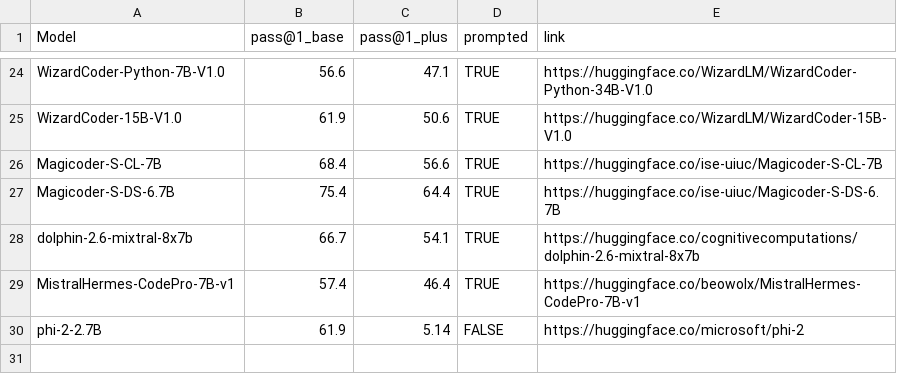
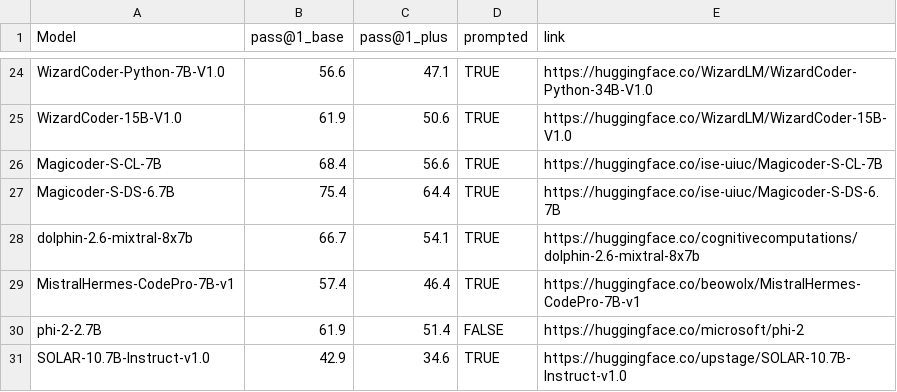
Before and after one commit to evalplus/evalplus.github.io, a CSV file: mbpp.csv, drawn as a sheet; only a part is shown, gaps mark what is left out.

```diff
--- a/mbpp.csv
+++ b/mbpp.csv
@@ -29,2 +29,3 @@ dolphin-2.6-mixtral-8x7b,66.7,54.1,TRUE,https://huggingface.co/cognitivecomputat
 MistralHermes-CodePro-7B-v1,57.4,46.4,TRUE,https://huggingface.co/beowolx/MistralHermes-CodePro-7B-v1
-phi-2-2.7B,61.9,5.14,FALSE,https://huggingface.co/microsoft/phi-2
+phi-2-2.7B,61.9,51.4,FALSE,https://huggingface.co/microsoft/phi-2
+SOLAR-10.7B-Instruct-v1.0,42.9,34.6,TRUE,https://huggingface.co/upstage/SOLAR-10.7B-Instruct-v1.0
```
Also changed, not shown: humaneval.csv.
